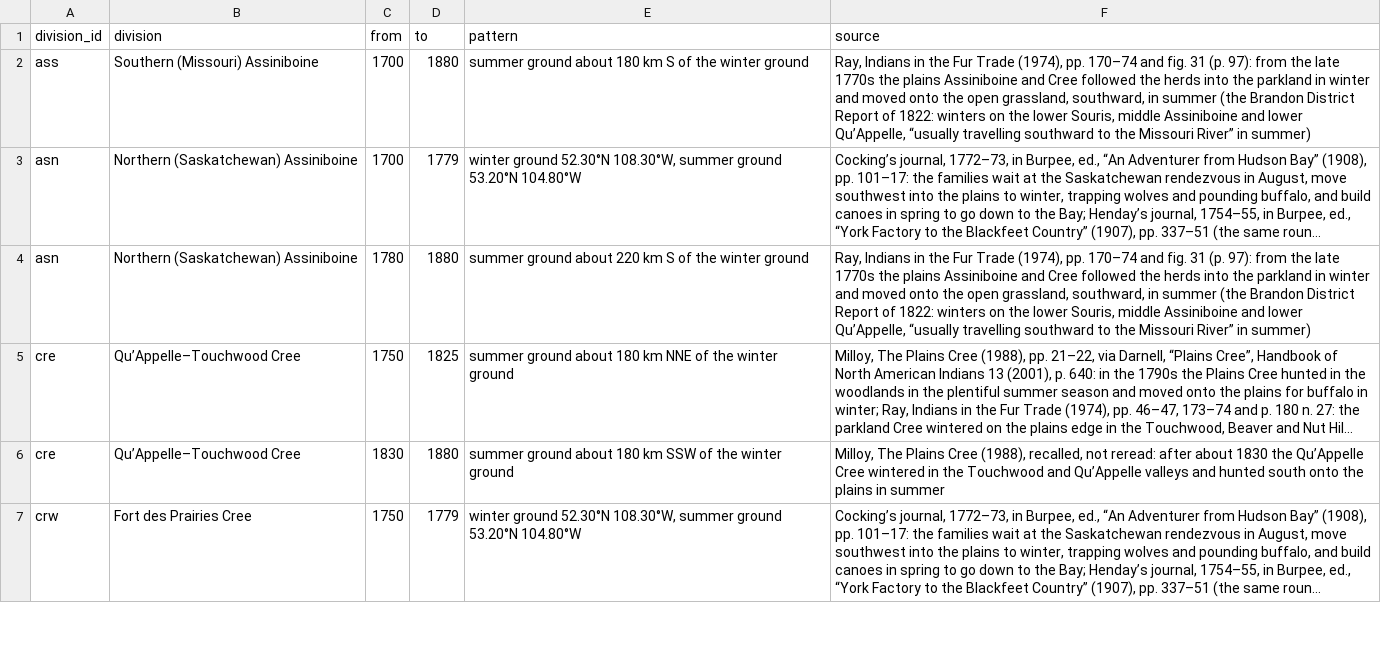
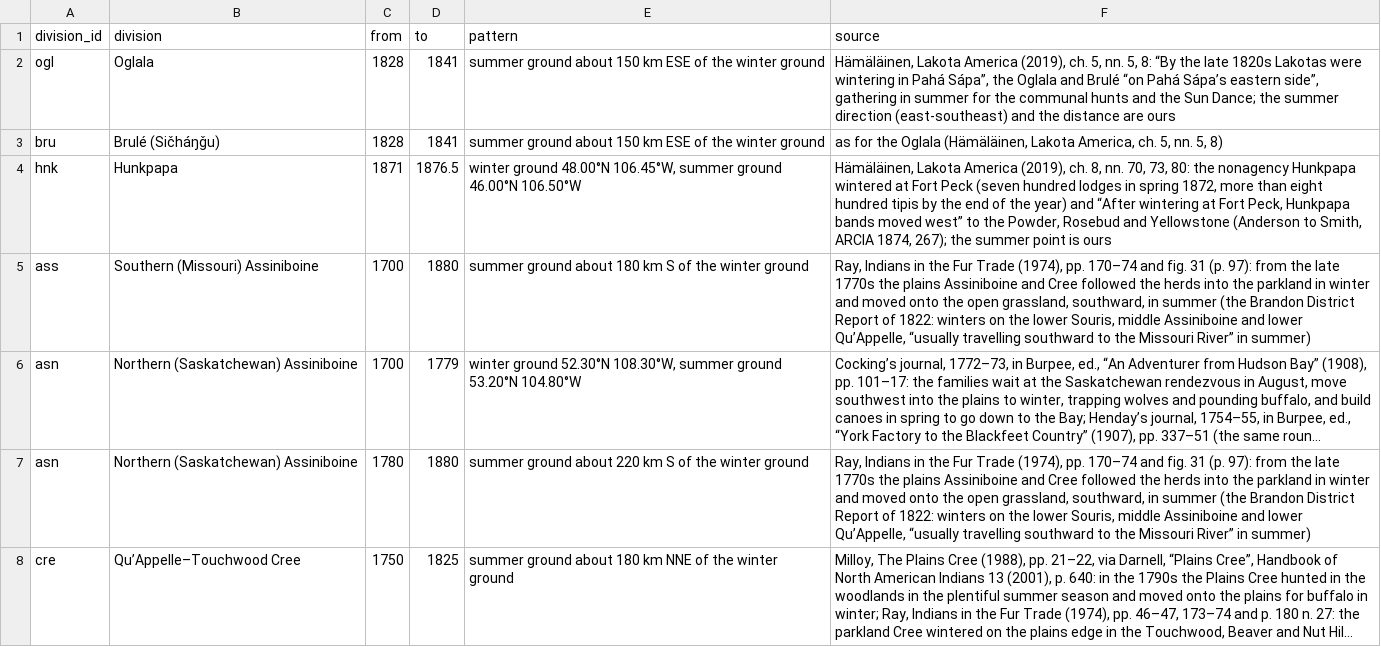
Before and after one commit to j-e-scriptorium/j-e-fabrica, a CSV file: campus-magnus/data/seasonal_patterns.csv, drawn as a sheet; only a part is shown; the shorter side is filled out with more unchanged rows; long unchanged cells end in ….

```diff
--- a/campus-magnus/data/seasonal_patterns.csv
+++ b/campus-magnus/data/seasonal_patterns.csv
@@ -1,2 +1,5 @@
 division_id,division,from,to,pattern,source
+ogl,Oglala,1828,1841,summer ground about 150 km ESE of the winter ground,"Hämäläinen, Lakota America (2019), ch. 5, nn. 5, 8: “By the late 1820s Lakotas were wintering in Pahá Sápa”, the Oglala and Brulé “on Pahá Sápa’s eastern side”, gathering in summer for the communal hunts and the Sun Dance; the summer direction (east-southeast) and the distance are ours"
+bru,Brulé (Sičháŋǧu),1828,1841,summer ground about 150 km ESE of the winter ground,"as for the Oglala (Hämäläinen, Lakota America, ch. 5, nn. 5, 8)"
+hnk,Hunkpapa,1871,1876.5,"winter ground 48.00°N 106.45°W, summer ground 46.00°N 106.50°W","Hämäläinen, Lakota America (2019), ch. 8, nn. 70, 73, 80: the nonagency Hunkpapa wintered at Fort Peck (seven hundred lodges in spring 1872, more than eight hundred tipis by the end of the year) and “After wintering at Fort Peck, Hunkpapa bands moved west” to the Powder, Rosebud and Yellowstone (Anderson to Smith, ARCIA 1874, 267); the summer point is ours"
 ass,Southern (Missouri) Assiniboine,1700,1880,summer ground about 180 km S of the winter ground,"Ray, Indians in the Fur Trade (1974), pp. 170–74 and fig. 31 (p. 97): from the late 1770s the plains Assiniboine and Cree followed the herds into the parkland in winter and moved onto the open grassland, southward, in summer (the Brandon District Report of 1822: winters on the lower Souris, middle Assiniboine and lower Qu’Appelle, “usually travelling southward to the Missouri River” in summer)"
```
Also changed, not shown: campus-magnus/data/keyframes_our_guesses.csv, campus-magnus/data/positions.csv, 27 other files.
